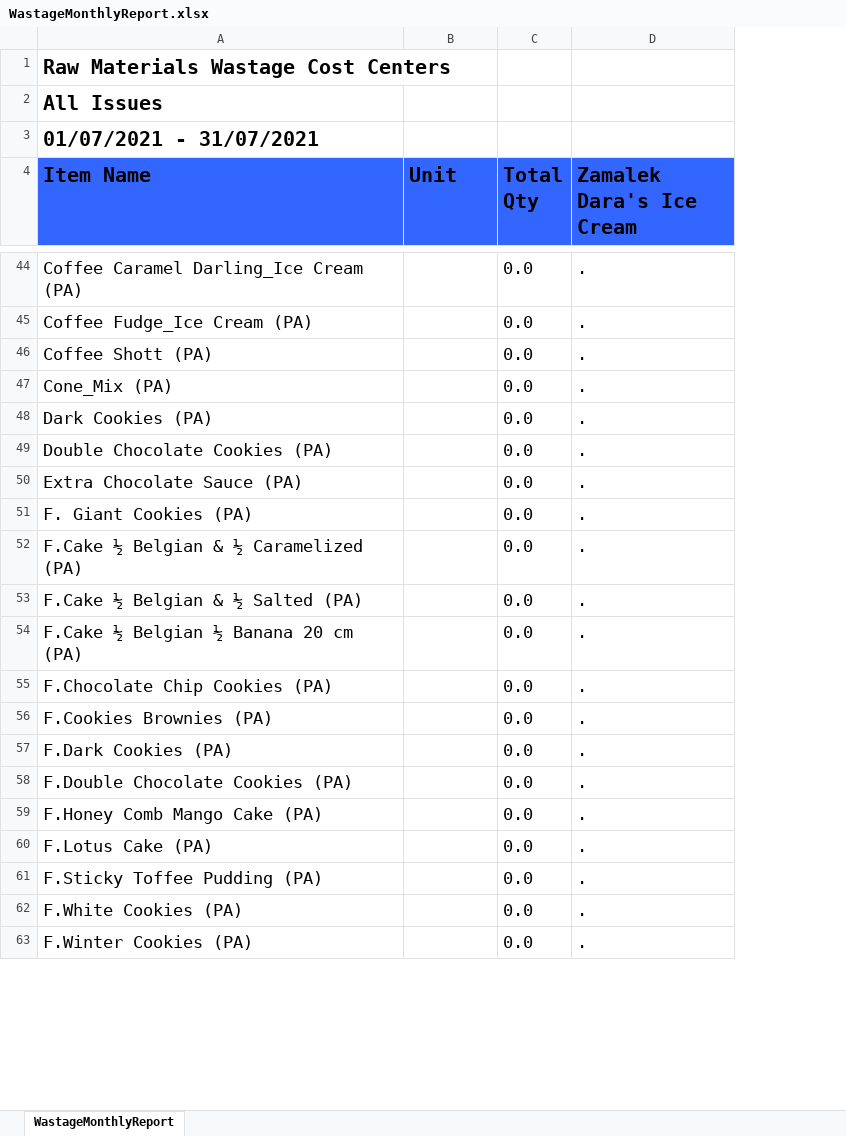
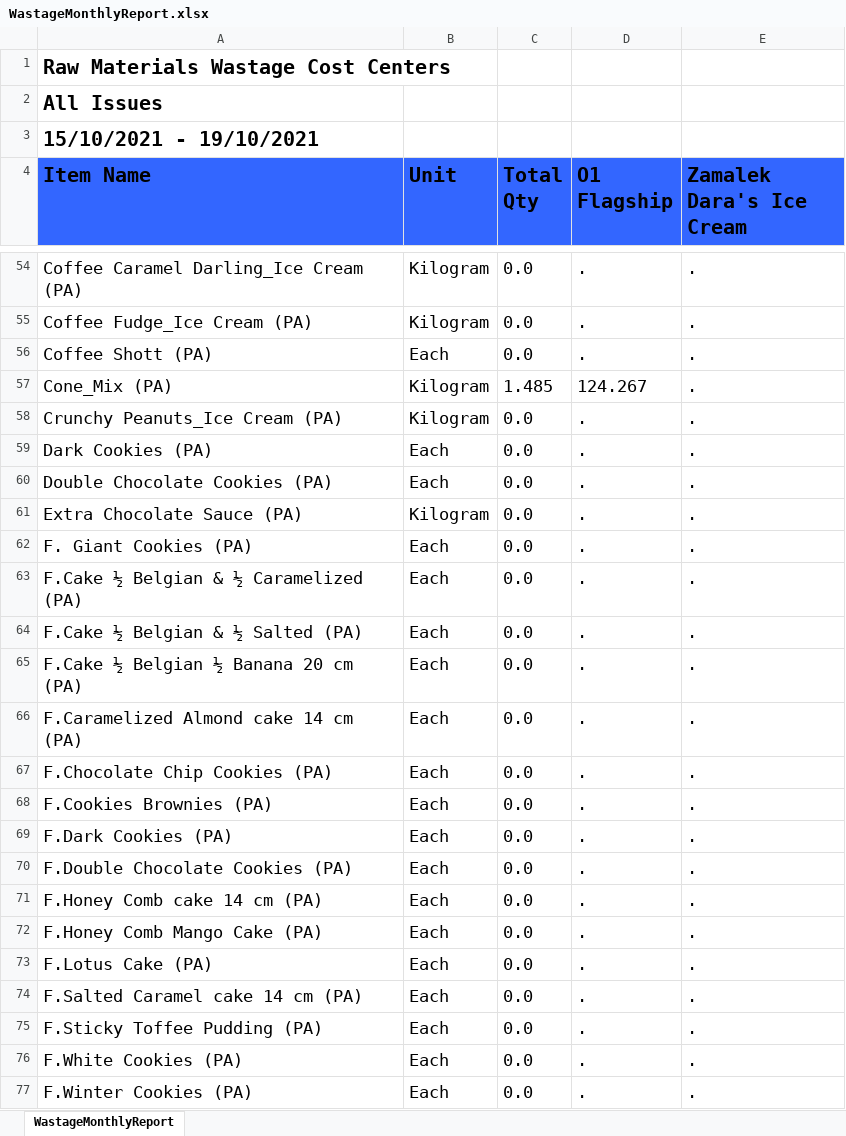
Before and after one commit to bendary577/bank-masr-integration-backend, an Excel workbook: Dara's Ice Cream/Wastage/CustomReports/WastageMonthlyReport.xlsx, sheet WastageMonthlyReport, drawn as a sheet; only a part is shown, gaps mark what is left out; values as stored, in another font and other column widths than the file's, no borders; addresses are those after the commit; the diff covers the shown part only; the diff names each change by its address in the sheet, - before the commit and + after, or states it on an @@ line.

Commit message:
OSII - Write sync date in wastaage custom report

```diff
--- a/Dara's Ice Cream/Wastage/CustomReports/WastageMonthlyReport.xlsx (sheet WastageMonthlyReport)
+++ b/Dara's Ice Cream/Wastage/CustomReports/WastageMonthlyReport.xlsx (sheet WastageMonthlyReport)
+column D (O1 Flagship), rows 54-57: . | . | . | 124.267; rows 59-65: all .; rows 67-70: all .; rows 72-73: . | .; rows 75-77: all .
-A3 (Item Name): 01/07/2021 - 31/07/2021
+A3 (Item Name): 15/10/2021 - 19/10/2021
-B54:B55 (Unit): (empty)
+B54:B55 (Unit): Kilogram
-B56 (Unit): (empty)
+B56 (Unit): Each
-B57 (Unit): (empty)
+B57 (Unit): Kilogram
-C57 (Total Qty): 0.0
+C57 (Total Qty): 1.485
+row 58: Crunchy Peanuts_Ice Cream (PA) | Kilogram | 0.0 | . | .
-B59:B60 (Unit): (empty)
+B59:B60 (Unit): Each
-B61 (Unit): (empty)
+B61 (Unit): Kilogram
-B62:B65 (Unit): (empty)
+B62:B65 (Unit): Each
+row 66: F.Caramelized Almond cake 14 cm (PA) | Each | 0.0 | . | .
-B67:B70 (Unit): (empty)
+B67:B70 (Unit): Each
+row 71: F.Honey Comb cake 14 cm (PA) | Each | 0.0 | . | .
-B72:B73 (Unit): (empty)
+B72:B73 (Unit): Each
+row 74: F.Salted Caramel cake 14 cm (PA) | Each | 0.0 | . | .
-B75:B77 (Unit): (empty)
+B75:B77 (Unit): Each
```
Also changed, not shown: 61 added rows, 2 removed rows and 168 edited cells elsewhere in this sheet, 1 other file.
